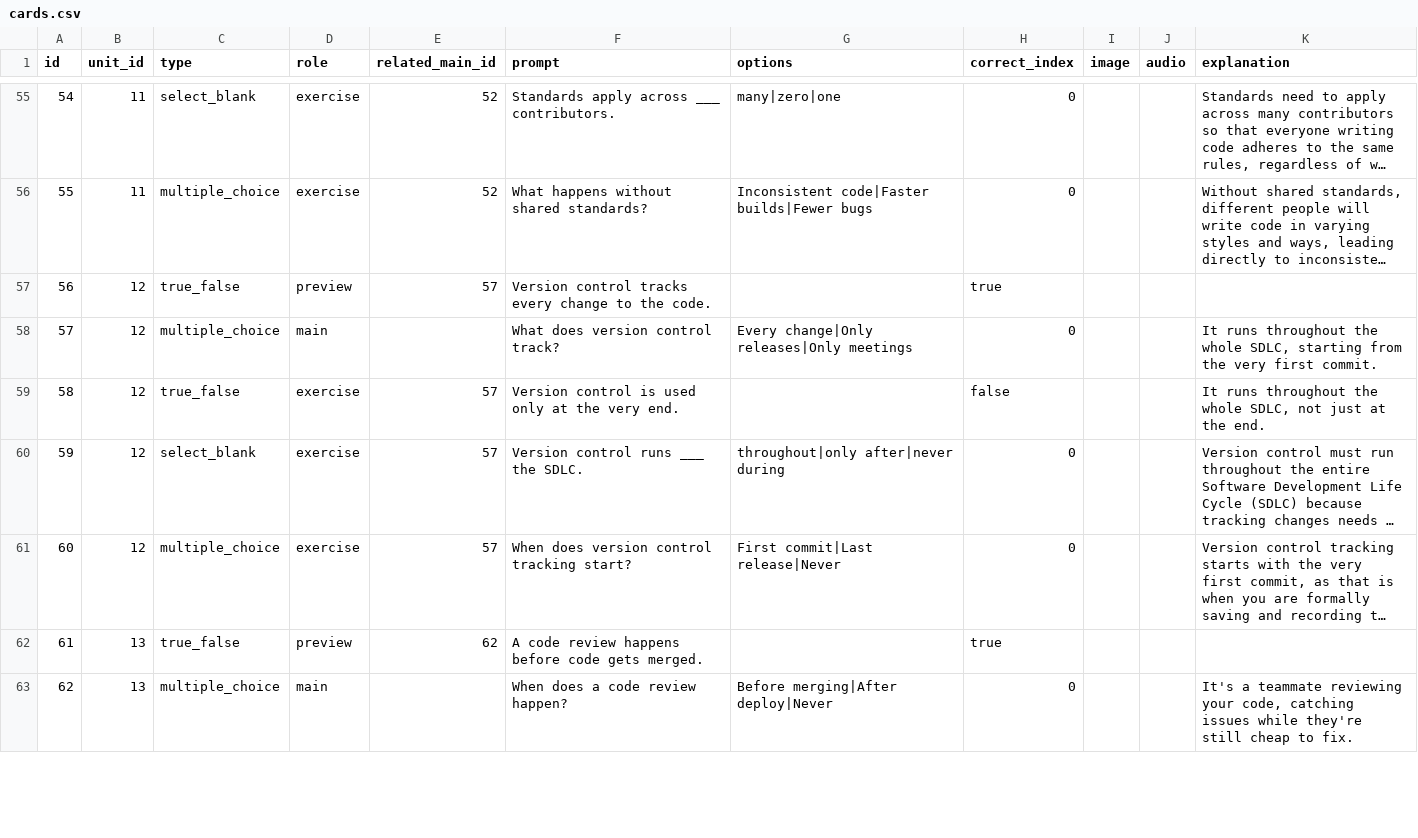
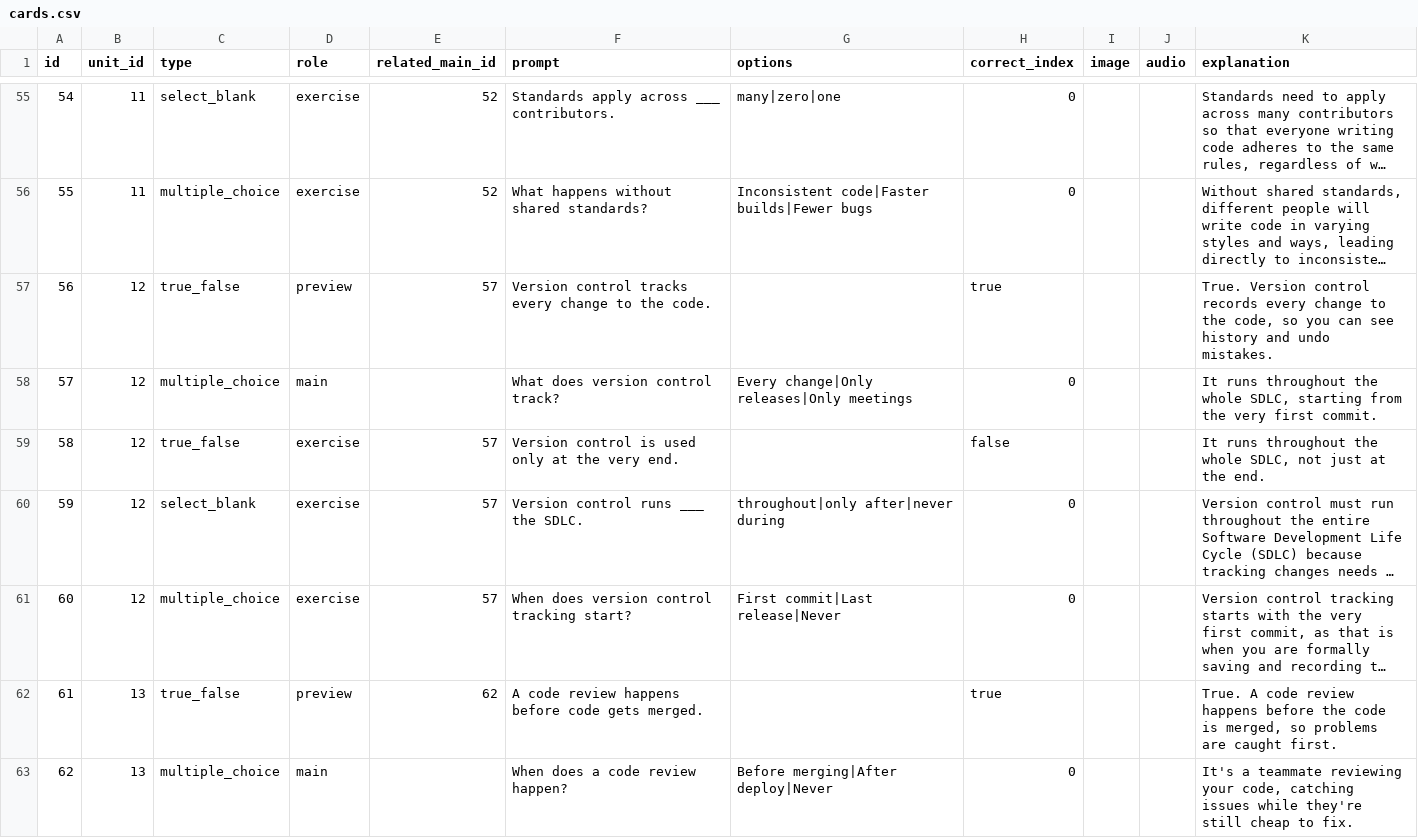
Before and after one commit to yaaddi-courses/sdlc, a CSV file: source/cards.csv, drawn as a sheet; only a part is shown, gaps mark what is left out; long unchanged cells end in …; the diff covers the shown part only; the diff names each change by its address in the sheet, - before the commit and + after, or states it on an @@ line.

Commit message:
Release 1.1.0: Added an explanation to 34 card(s) that had none.

```diff
--- a/source/cards.csv
+++ b/source/cards.csv
-K57 (explanation): (empty)
+K57 (explanation): True. Version control records every change to the code, so you can see history and undo mistakes.
-K62 (explanation): (empty)
+K62 (explanation): True. A code review happens before the code is merged, so problems are caught first.
```
Also changed, not shown: 32 edited cells elsewhere in this file, source/meta.csv, 2 other files.
